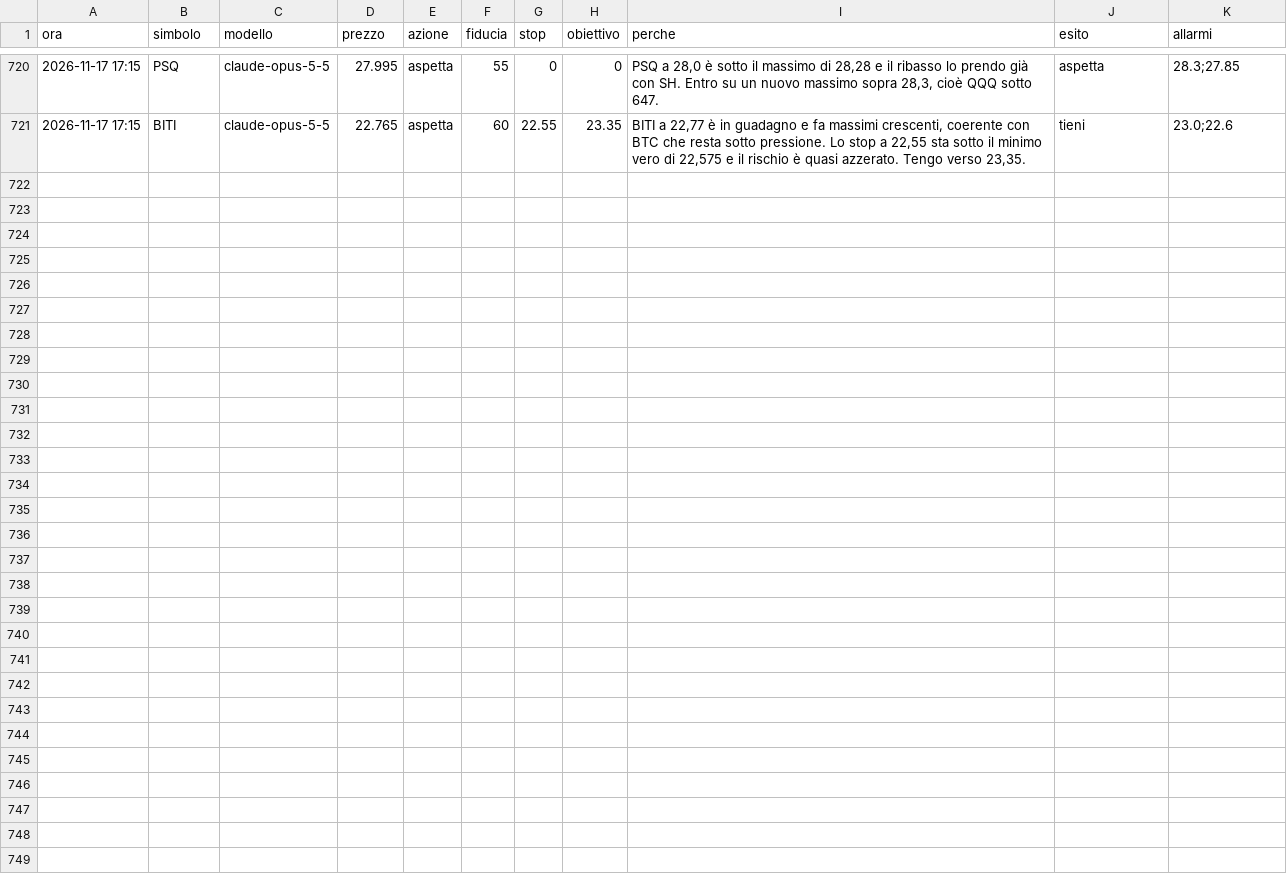
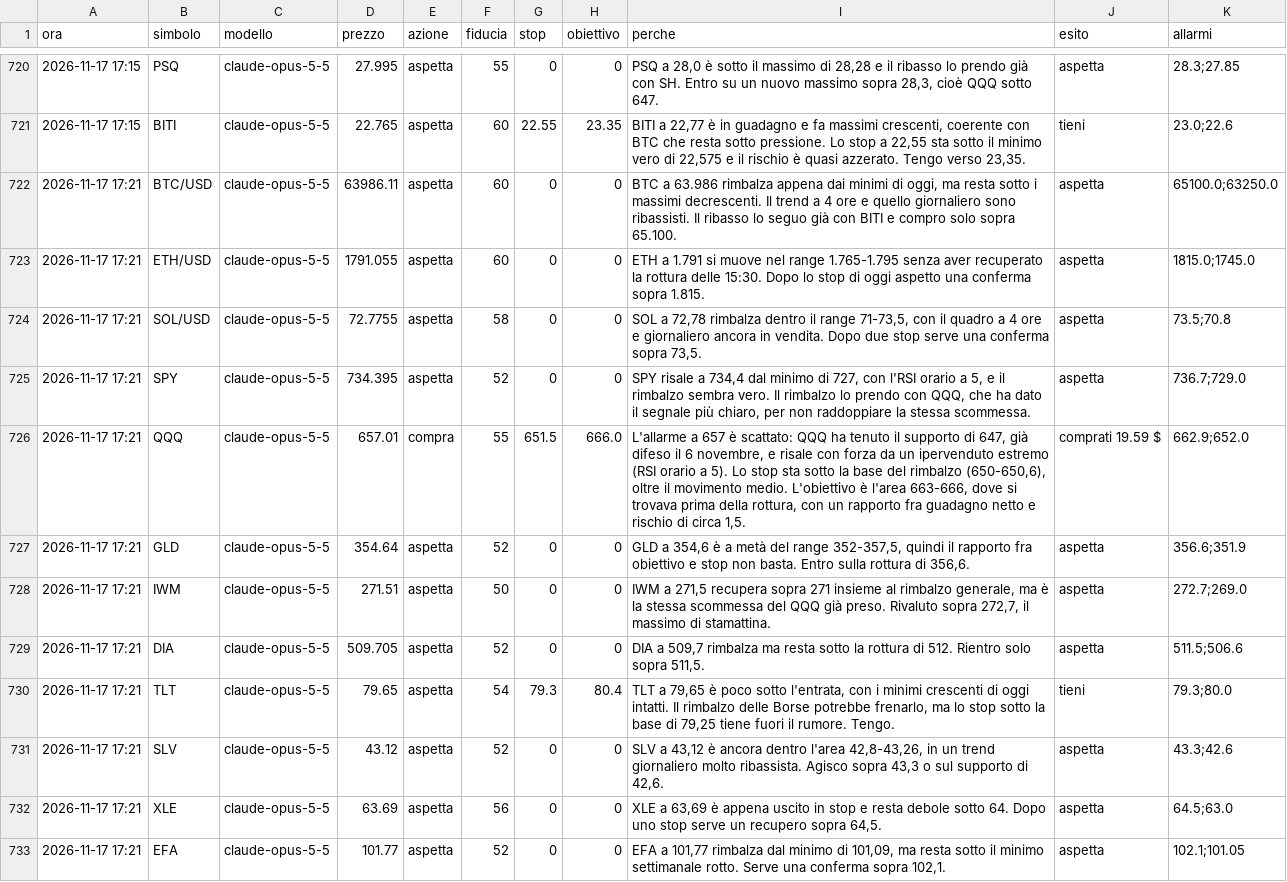
Before and after one commit to elfacvndo/timestral-bot, a CSV file: logs/analista_decisioni.csv, drawn as a sheet; only a part is shown, gaps mark what is left out.

```diff
--- a/logs/analista_decisioni.csv
+++ b/logs/analista_decisioni.csv
@@ -721 +721,13 @@ ora,simbolo,modello,prezzo,azione,fiducia,stop,obiettivo,perche,esito,allarmi
 2026-11-17 17:15,BITI,claude-opus-5-5,22.765,aspetta,60,22.55,23.35,"BITI a 22,77 è in guadagno e fa massimi crescenti, coerente con BTC che resta sotto pressione. Lo stop a 22,55 sta sotto il minimo vero di 22,575 e il rischio è quasi azzerato. Tengo verso 23,35.",tieni,23.0;22.6
+2026-11-17 17:21,BTC/USD,claude-opus-5-5,63986.11,aspetta,60,0,0,"BTC a 63.986 rimbalza appena dai minimi di oggi, ma resta sotto i massimi decrescenti. Il trend a 4 ore e quello giornaliero sono ribassisti. Il ribasso lo seguo già con BITI e compro solo sopra 65.100.",aspetta,65100.0;63250.0
+2026-11-17 17:21,ETH/USD,claude-opus-5-5,1791.055,aspetta,60,0,0,ETH a 1.791 si muove nel range 1.765-1.795 senza aver recuperato la rottura delle 15:30. Dopo lo stop di oggi aspetto una conferma sopra 1.815.,aspetta,1815.0;1745.0
+2026-11-17 17:21,SOL/USD,claude-opus-5-5,72.7755,aspetta,58,0,0,"SOL a 72,78 rimbalza dentro il range 71-73,5, con il quadro a 4 ore e giornaliero ancora in vendita. Dopo due stop serve una conferma sopra 73,5.",aspetta,73.5;70.8
+2026-11-17 17:21,SPY,claude-opus-5-5,734.395,aspetta,52,0,0,"SPY risale a 734,4 dal minimo di 727, con l'RSI orario a 5, e il rimbalzo sembra vero. Il rimbalzo lo prendo con QQQ, che ha dato il segnale più chiaro, per non raddoppiare la stessa scommessa.",aspetta,736.7;729.0
+2026-11-17 17:21,QQQ,claude-opus-5-5,657.01,compra,55,651.5,666.0,"L'allarme a 657 è scattato: QQQ ha tenuto il supporto di 647, già difeso il 6 novembre, e risale con forza da un ipervenduto estremo (RSI orario a 5). Lo stop sta sotto la base del rimbalzo (650-650,6), oltre il movimento medio. L'obiettivo è l'area 663-666, dove si trovava prima della rottura, con un rapporto fra guadagno netto e rischio di circa 1,5.",comprati 19.59 $,662.9;652.0
+2026-11-17 17:21,GLD,claude-opus-5-5,354.64,aspetta,52,0,0,"GLD a 354,6 è a metà del range 352-357,5, quindi il rapporto fra obiettivo e stop non basta. Entro sulla rottura di 356,6.",aspetta,356.6;351.9
+2026-11-17 17:21,IWM,claude-opus-5-5,271.51,aspetta,50,0,0,"IWM a 271,5 recupera sopra 271 insieme al rimbalzo generale, ma è la stessa scommessa del QQQ già preso. Rivaluto sopra 272,7, il massimo di stamattina.",aspetta,272.7;269.0
+2026-11-17 17:21,DIA,claude-opus-5-5,509.705,aspetta,52,0,0,"DIA a 509,7 rimbalza ma resta sotto la rottura di 512. Rientro solo sopra 511,5.",aspetta,511.5;506.6
+2026-11-17 17:21,TLT,claude-opus-5-5,79.65,aspetta,54,79.3,80.4,"TLT a 79,65 è poco sotto l'entrata, con i minimi crescenti di oggi intatti. Il rimbalzo delle Borse potrebbe frenarlo, ma lo stop sotto la base di 79,25 tiene fuori il rumore. Tengo.",tieni,79.3;80.0
+2026-11-17 17:21,SLV,claude-opus-5-5,43.12,aspetta,52,0,0,"SLV a 43,12 è ancora dentro l'area 42,8-43,26, in un trend giornaliero molto ribassista. Agisco sopra 43,3 o sul supporto di 42,6.",aspetta,43.3;42.6
+2026-11-17 17:21,XLE,claude-opus-5-5,63.69,aspetta,56,0,0,"XLE a 63,69 è appena uscito in stop e resta debole sotto 64. Dopo uno stop serve un recupero sopra 64,5.",aspetta,64.5;63.0
+2026-11-17 17:21,EFA,claude-opus-5-5,101.77,aspetta,52,0,0,"EFA a 101,77 rimbalza dal minimo di 101,09, ma resta sotto il minimo settimanale rotto. Serve una conferma sopra 102,1.",aspetta,102.1;101.05
```
Also changed, not shown: logs/analista.csv, 1 other file.
